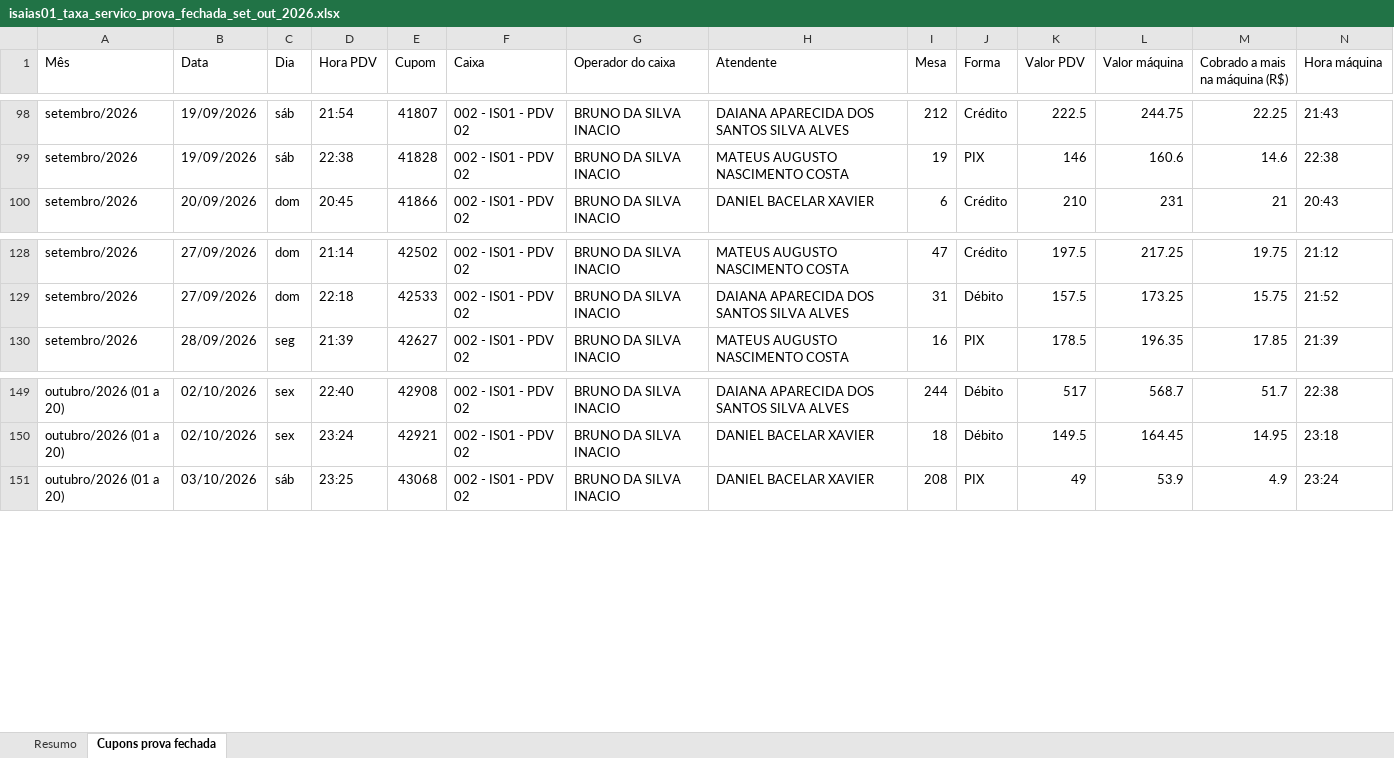
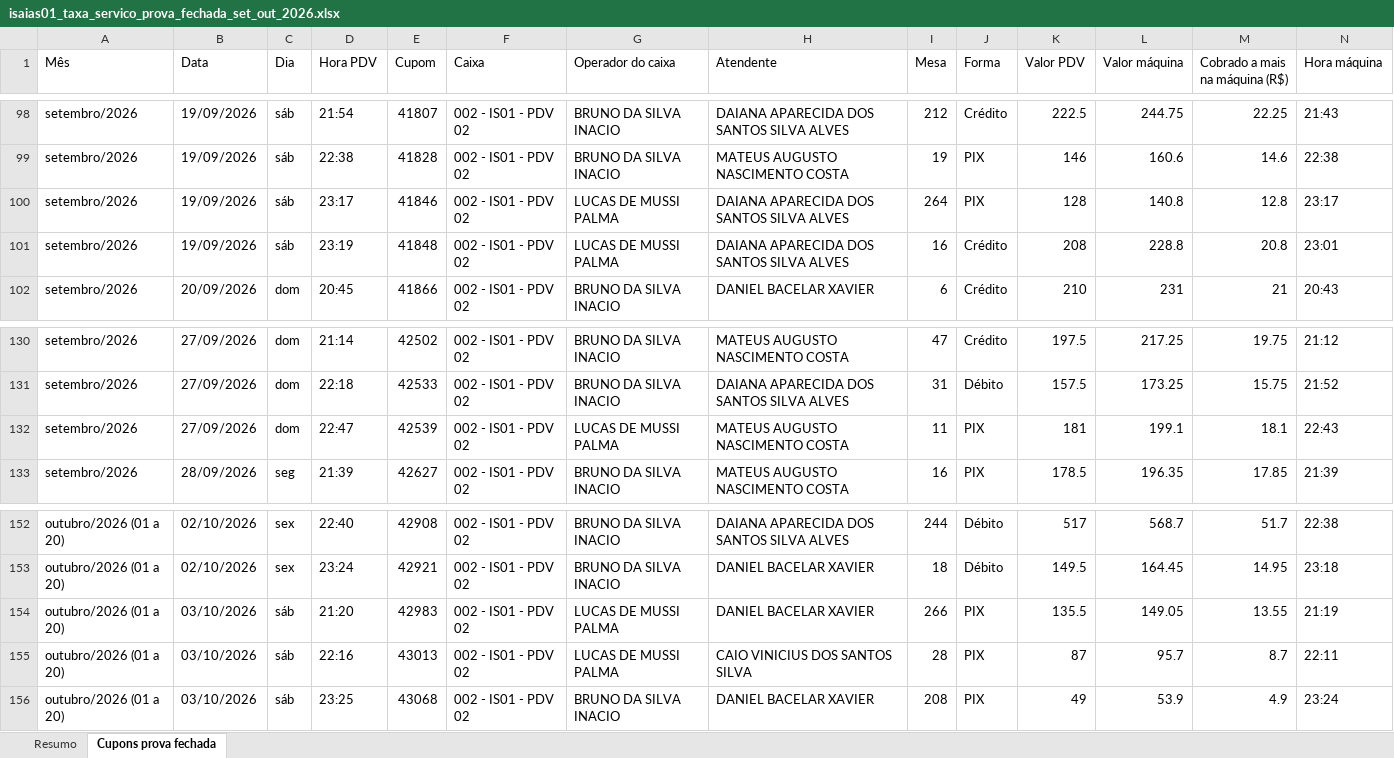
Before and after one commit to hylaryfarias/conciliacao-diaria, an Excel workbook: saida/isaias01_taxa_servico_prova_fechada_set_out_2026.xlsx, sheet Cupons prova fechada, drawn as a sheet; only a part is shown, gaps mark what is left out; values as stored, in another font and other column widths than the file's, no borders; rows hold the shown columns only; the diff names each change by its address in the sheet, - before the commit and + after, or states it on an @@ line.

```diff
--- a/saida/isaias01_taxa_servico_prova_fechada_set_out_2026.xlsx (sheet Cupons prova fechada)
+++ b/saida/isaias01_taxa_servico_prova_fechada_set_out_2026.xlsx (sheet Cupons prova fechada)
+row 100: setembro/2026 | 19/09/2026 | sáb | 23:17 | 41846 | 002 - IS01 - PDV 02 | LUCAS DE MUSSI PALMA | DAIANA APARECIDA DOS SANTOS SILVA ALVES | 264 | PIX | 128 | 140.8 | 12.8 | 23:17
+row 101: setembro/2026 | 19/09/2026 | sáb | 23:19 | 41848 | 002 - IS01 - PDV 02 | LUCAS DE MUSSI PALMA | DAIANA APARECIDA DOS SANTOS SILVA ALVES | 16 | Crédito | 208 | 228.8 | 20.8 | 23:01
+row 132: setembro/2026 | 27/09/2026 | dom | 22:47 | 42539 | 002 - IS01 - PDV 02 | LUCAS DE MUSSI PALMA | MATEUS AUGUSTO NASCIMENTO COSTA | 11 | PIX | 181 | 199.1 | 18.1 | 22:43
+row 154: outubro/2026 (01 a 20) | 03/10/2026 | sáb | 21:20 | 42983 | 002 - IS01 - PDV 02 | LUCAS DE MUSSI PALMA | DANIEL BACELAR XAVIER | 266 | PIX | 135.5 | 149.05 | 13.55 | 21:19
+row 155: outubro/2026 (01 a 20) | 03/10/2026 | sáb | 22:16 | 43013 | 002 - IS01 - PDV 02 | LUCAS DE MUSSI PALMA | CAIO VINICIUS DOS SANTOS SILVA | 28 | PIX | 87 | 95.7 | 8.7 | 22:11
```
Also changed, not shown: sheet Resumo.
